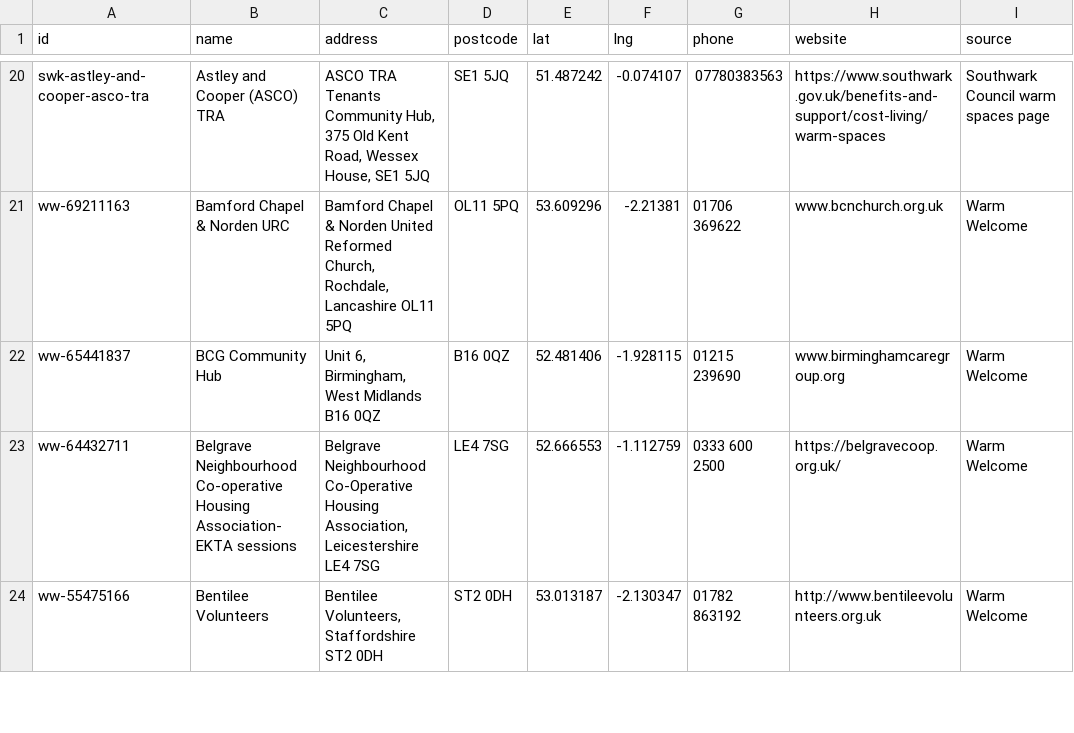
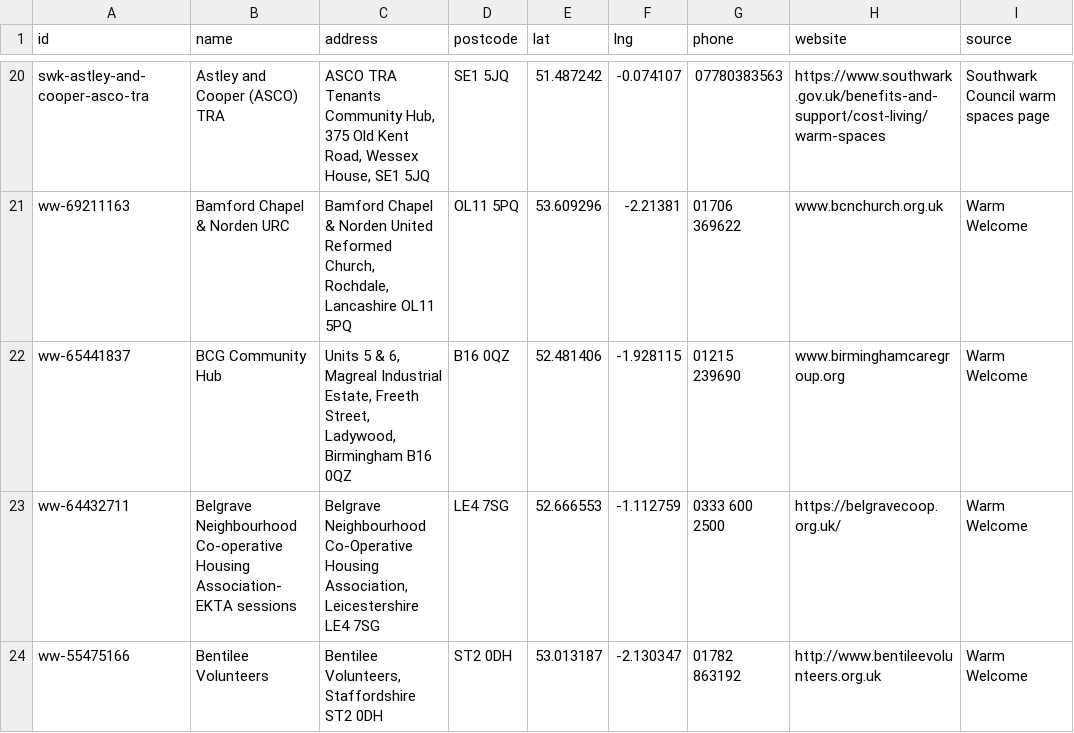
Before and after one commit to Postcode-economics/find-your-food-bank, a CSV file: export/warmspaces.csv, drawn as a sheet; only a part is shown, gaps mark what is left out; the diff covers the shown part only; the diff names each change by its address in the sheet, - before the commit and + after, or states it on an @@ line.

```diff
--- a/export/warmspaces.csv
+++ b/export/warmspaces.csv
-C22 (address): Unit 6, Birmingham, West Midlands B16 0QZ
+C22 (address): Units 5 & 6, Magreal Industrial Estate, Freeth Street, Ladywood, Birmingham B16 0QZ
```
Also changed, not shown: 15 edited cells elsewhere in this file, 22 other files.
